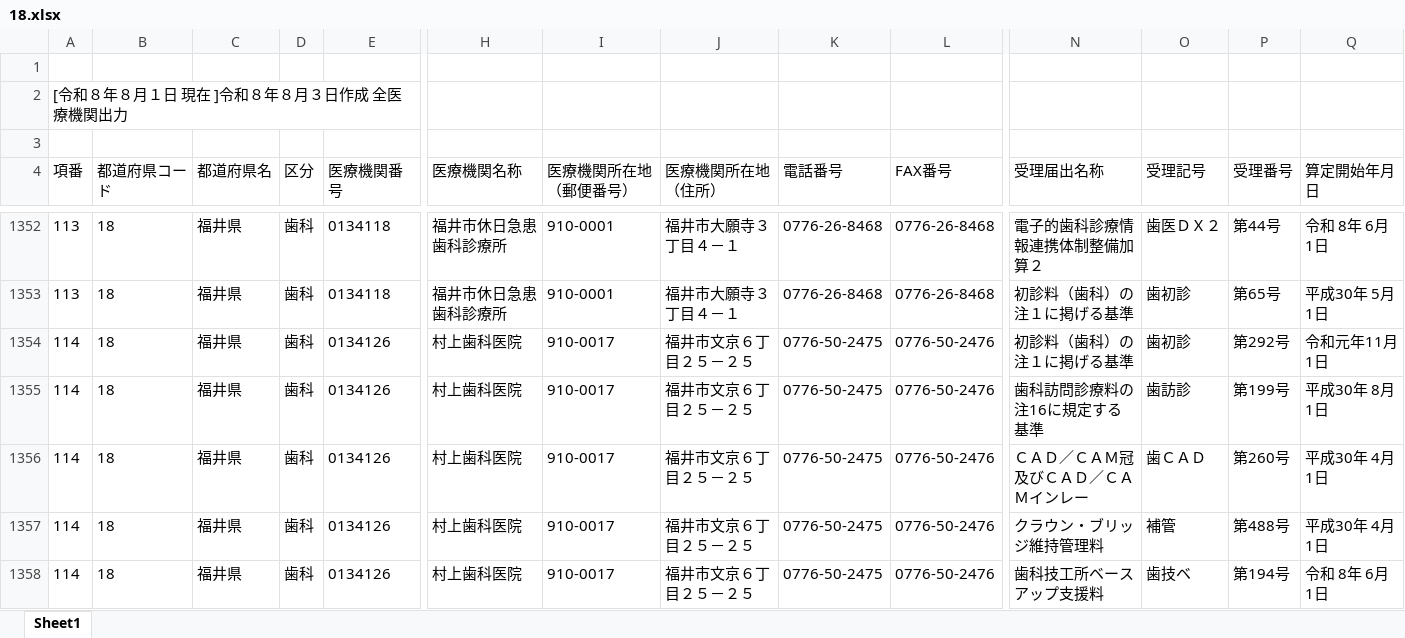
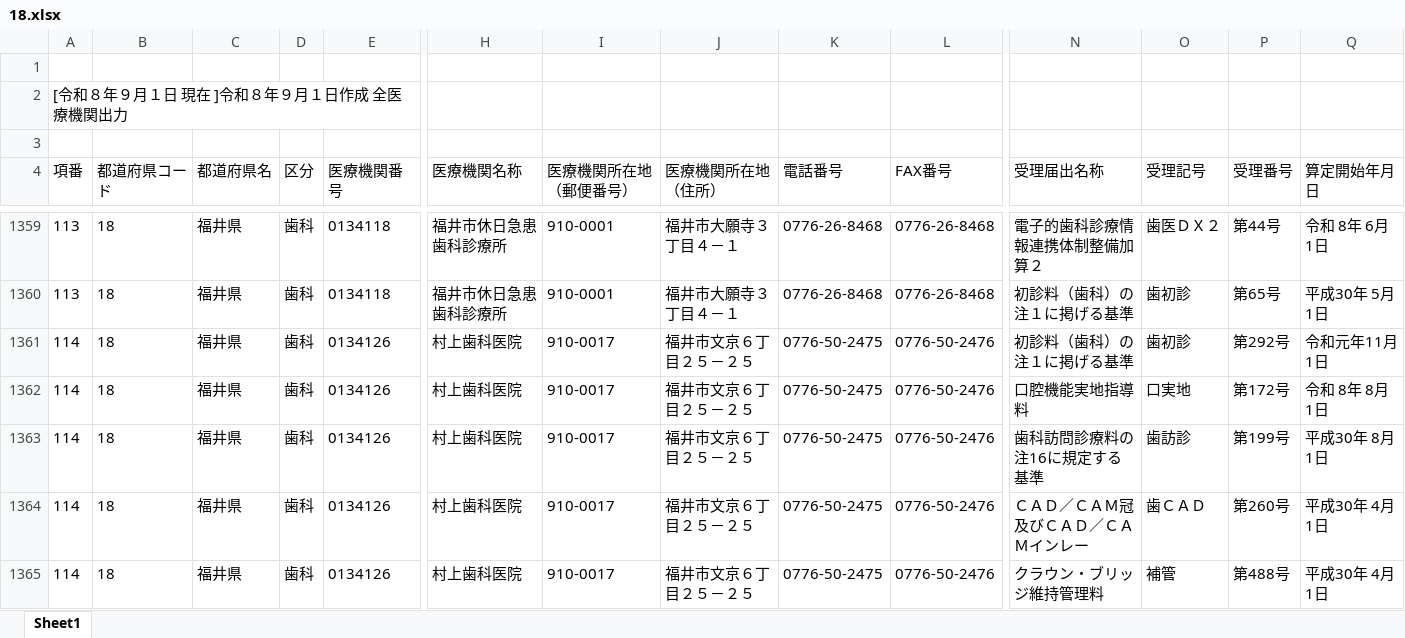
Before and after one commit to savastaro-ship-it/osaka-shika-shisetukijyun-dashboard, an Excel workbook: data/source/18.xlsx, sheet Sheet1, drawn as a sheet; only a part is shown, gaps mark what is left out; the shorter side is filled out with more unchanged rows; values as stored, in another font and other column widths than the file's, no borders; rows hold the shown columns only; the diff covers the shown part only; the diff names each change by its address in the sheet, - before the commit and + after, or states it on an @@ line.

```diff
--- a/data/source/18.xlsx (sheet Sheet1)
+++ b/data/source/18.xlsx (sheet Sheet1)
-A2 (項番): [令和８年８月１日 現在 ]令和８年８月３日作成 全医療機関出力
+A2 (項番): [令和８年９月１日 現在 ]令和８年９月１日作成 全医療機関出力
+row 1362: 114 | 18 | 福井県 | 歯科 | 0134126 | 村上歯科医院 | 910-0017 | 福井市文京６丁目２５－２５ | 0776-50-2475 | 0776-50-2476 | 口腔機能実地指導料 | 口実地 | 第172号 | 令和 8年 8月 1日
```
Also changed, not shown: 18 added rows and 204 edited cells elsewhere in this sheet, data/source/25.xlsx, data/source/29.xlsx, 23 other files.
